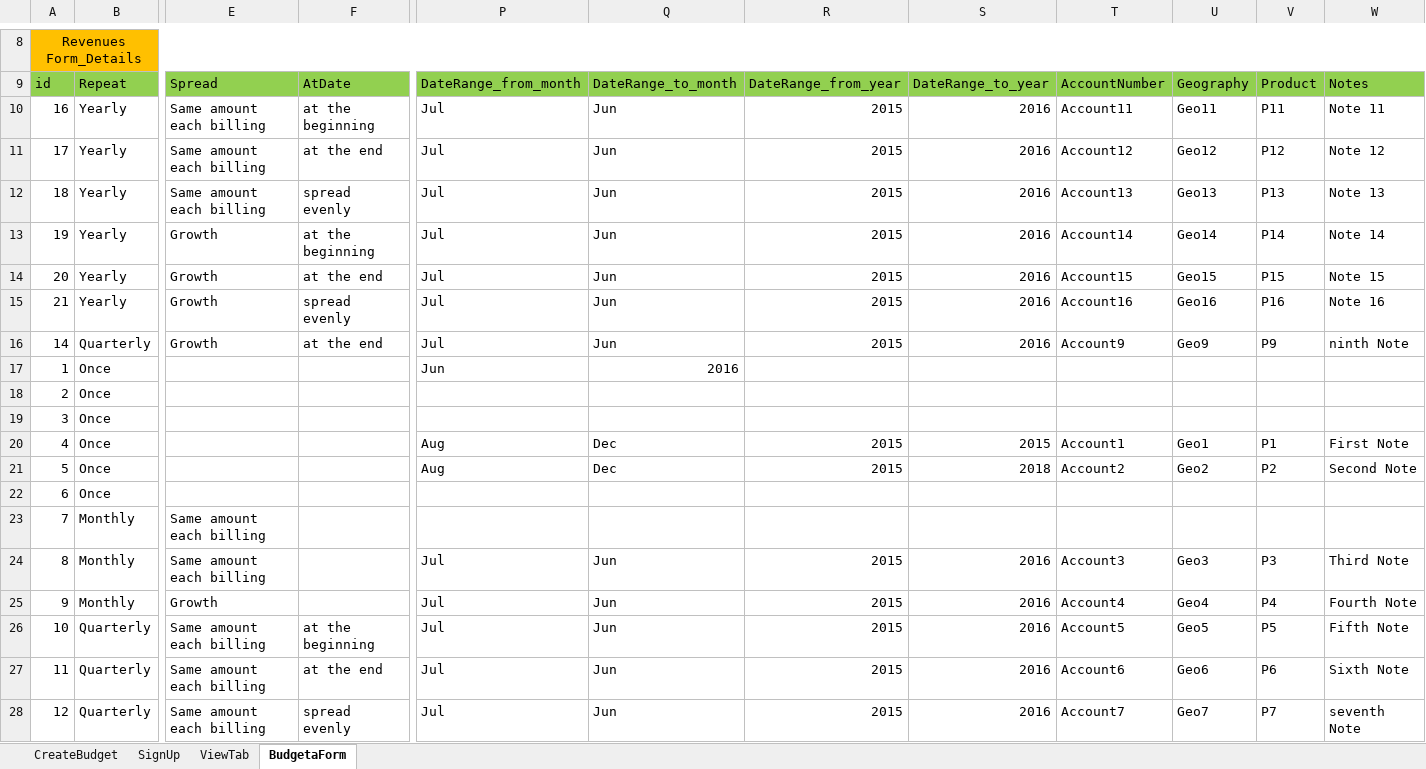
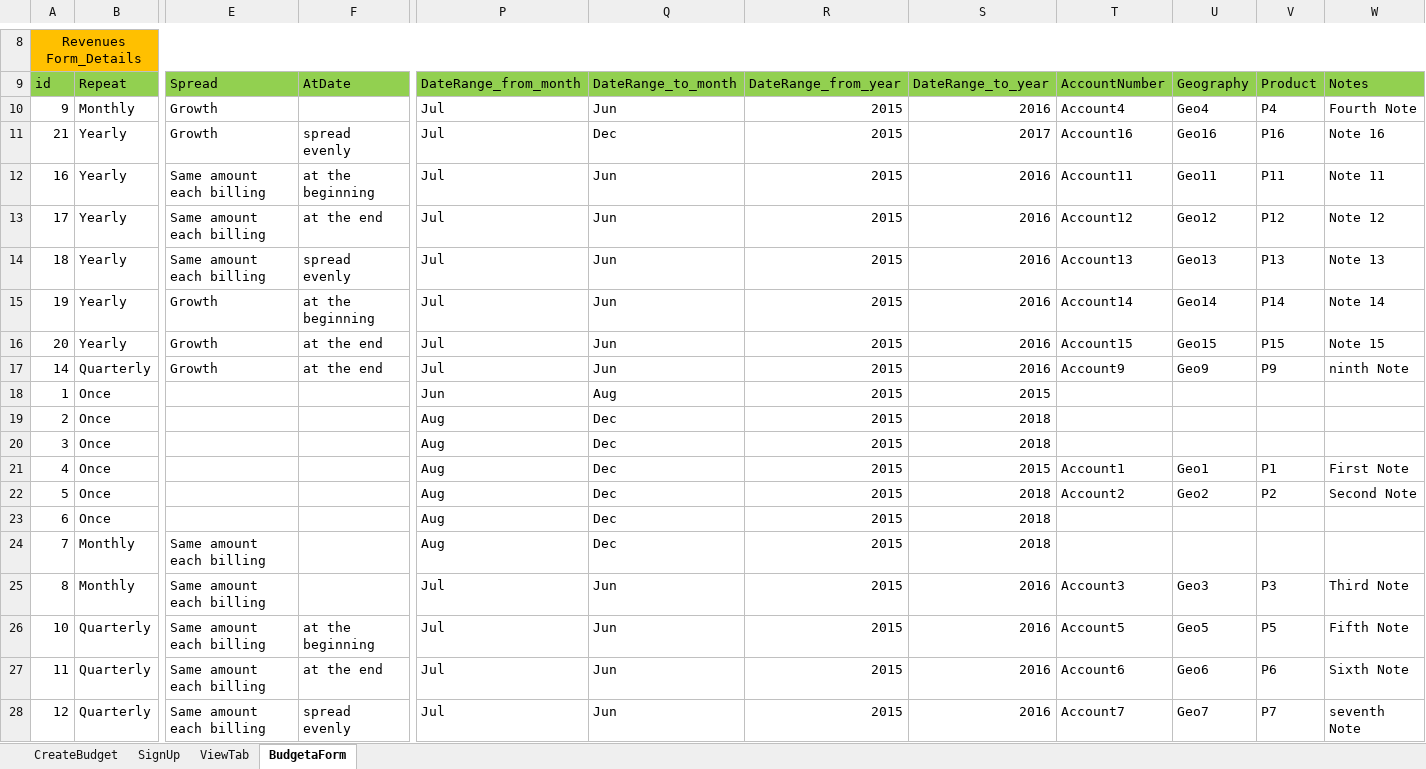
Before and after one commit to AhlamMansour/Budgeta, an Excel workbook: src/main/java/resources/CreateBudget_TC.xlsx, sheet BudgetaForm, drawn as a sheet; only a part is shown, gaps mark what is left out; values as stored, in another font and other column widths than the file's, no borders; removed rows and columns are numbered as before the commit, all else as after; rows hold the shown columns only; the diff names each change by its address in the sheet, - before the commit and + after, or states it on an @@ line.

```diff
--- a/src/main/java/resources/CreateBudget_TC.xlsx (sheet BudgetaForm)
+++ b/src/main/java/resources/CreateBudget_TC.xlsx (sheet BudgetaForm)
@@ row 25 moved to row 10: 9 @@
+row 11: 21 | Yearly | Growth | spread evenly | Jul | Dec | 2015 | 2017 | Account16 | Geo16 | P16 | Note 16
-row 15: 21 | Yearly | Growth | spread evenly | Jul | Jun | 2015 | 2016 | Account16 | Geo16 | P16 | Note 16
-Q18: 2016
+Q18: Aug
-R18:R20: (empty)
+R18:R20: 2015
-S18: (empty)
+S18: 2015
-P19:P20: (empty)
+P19:P20: Aug
-Q19:Q20: (empty)
+Q19:Q20: Dec
-S19:S20: (empty)
+S19:S20: 2018
-P23:P24: (empty)
+P23:P24: Aug
-Q23:Q24: (empty)
+Q23:Q24: Dec
-R23:R24: (empty)
+R23:R24: 2015
-S23:S24: (empty)
+S23:S24: 2018
```
Also changed, not shown: 5 other files.
